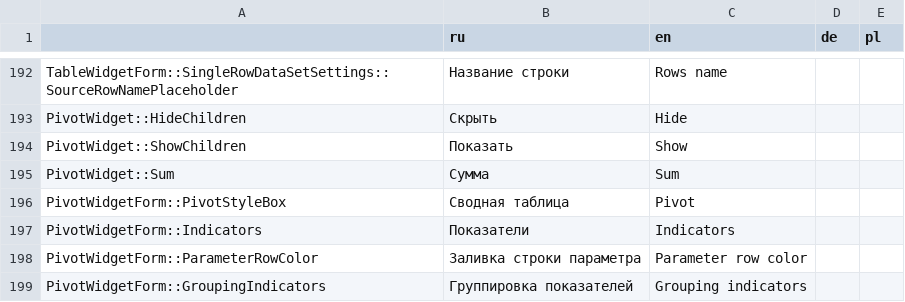
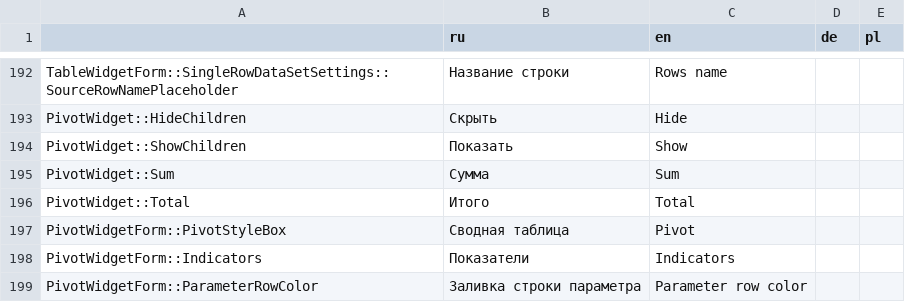
Before and after one commit to AlexVedernikoff/NaumenDashBoards, a CSV file: dashboards/src/localization/json/localization.csv, drawn as a sheet; only a part is shown, gaps mark what is left out; the shorter side is filled out with more unchanged rows; the diff names each change by its address in the sheet, - before the commit and + after, or states it on an @@ line.

```diff
--- a/dashboards/src/localization/json/localization.csv
+++ b/dashboards/src/localization/json/localization.csv
+row 196: PivotWidget::Total | Итого | Total
```
Also changed, not shown: 31 other files.
